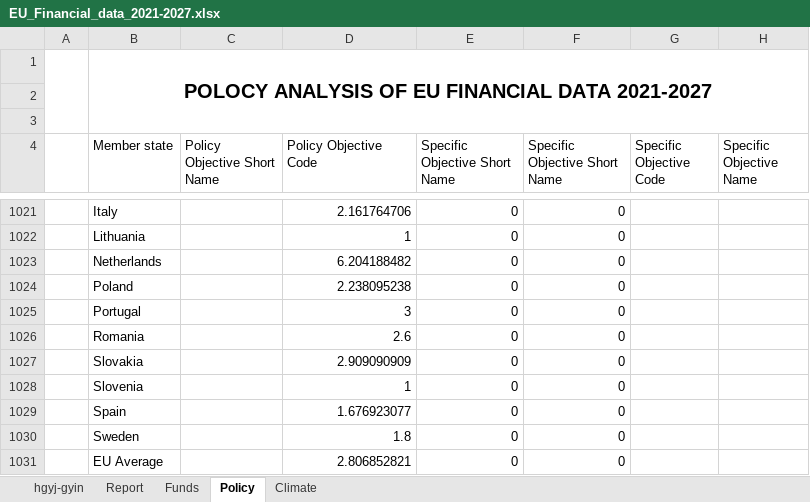
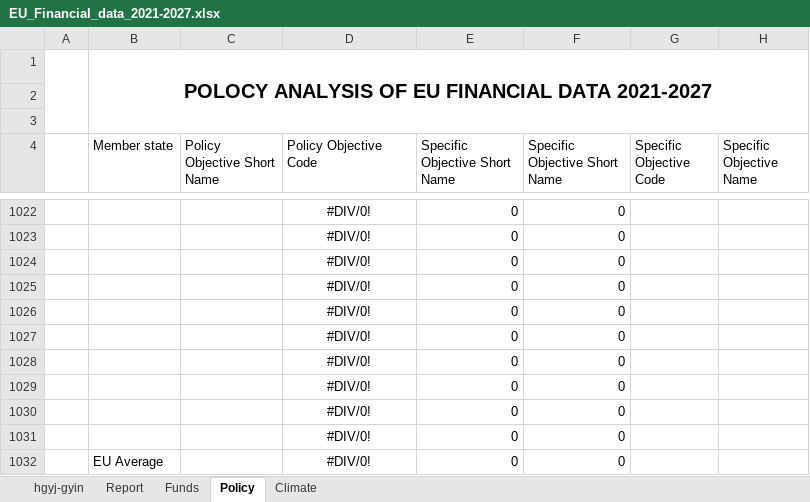
Before and after one commit to JAMota/Visualization-and-data-cleaning, an Excel workbook: EU_Financial_data_2021-2027.xlsx, sheet Policy, drawn as a sheet; only a part is shown, gaps mark what is left out; values as stored, in another font and other column widths than the file's, no borders; charts and pictures not drawn; addresses are those after the commit; the diff covers the shown part only; the diff names each change by its address in the sheet, - before the commit and + after, or states it on an @@ line.

```diff
--- a/EU_Financial_data_2021-2027.xlsx (sheet Policy)
+++ b/EU_Financial_data_2021-2027.xlsx (sheet Policy)
-B1022 (Member state): Italy
+B1022 (Member state): (empty)
-D1022:D1032 alignment: right
+D1022:D1032 alignment: center
-D1022 (Policy Objective Code): 2.161764706
+D1022 (Policy Objective Code): #DIV/0!
-B1023 (Member state): Lithuania
+B1023 (Member state): (empty)
-D1023 (Policy Objective Code): 1
+D1023 (Policy Objective Code): #DIV/0!
-B1024 (Member state): Netherlands
+B1024 (Member state): (empty)
-D1024 (Policy Objective Code): 6.204188482
+D1024 (Policy Objective Code): #DIV/0!
-B1025 (Member state): Poland
+B1025 (Member state): (empty)
-D1025 (Policy Objective Code): 2.238095238
+D1025 (Policy Objective Code): #DIV/0!
-B1026 (Member state): Portugal
+B1026 (Member state): (empty)
-D1026 (Policy Objective Code): 3
+D1026 (Policy Objective Code): #DIV/0!
-B1027 (Member state): Romania
+B1027 (Member state): (empty)
-D1027 (Policy Objective Code): 2.6
+D1027 (Policy Objective Code): #DIV/0!
-B1028 (Member state): Slovakia
+B1028 (Member state): (empty)
-D1028 (Policy Objective Code): 2.909090909
+D1028 (Policy Objective Code): #DIV/0!
-B1029 (Member state): Slovenia
+B1029 (Member state): (empty)
-D1029 (Policy Objective Code): 1
+D1029 (Policy Objective Code): #DIV/0!
-B1030 (Member state): Spain
+B1030 (Member state): (empty)
-D1030 (Policy Objective Code): 1.676923077
+D1030 (Policy Objective Code): #DIV/0!
-B1031 (Member state): Sweden
+B1031 (Member state): (empty)
-D1031 (Policy Objective Code): 1.8
+D1031 (Policy Objective Code): #DIV/0!
-D1032 (Policy Objective Code): 2.806852821
+D1032 (Policy Objective Code): #DIV/0!
```
Also changed, not shown: 1 added row, 30 edited cells and cell formats elsewhere in this sheet, formulas that keep their value, charts or pictures, 1 other file.
